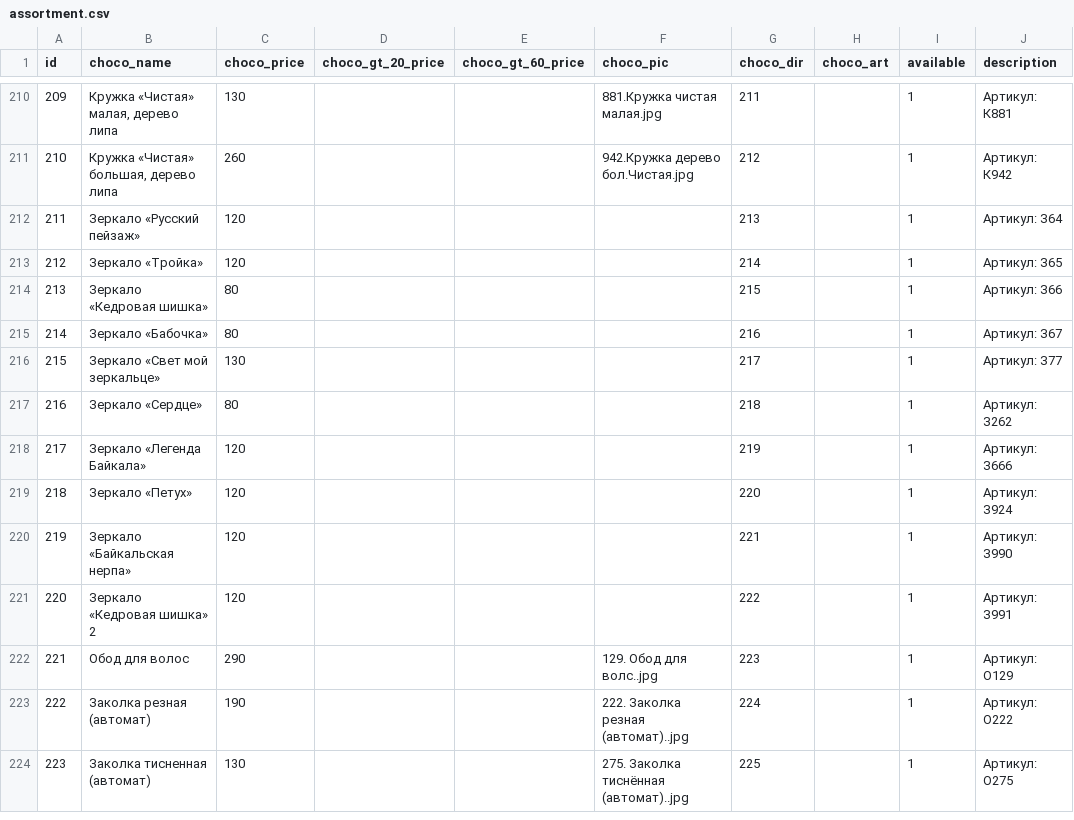
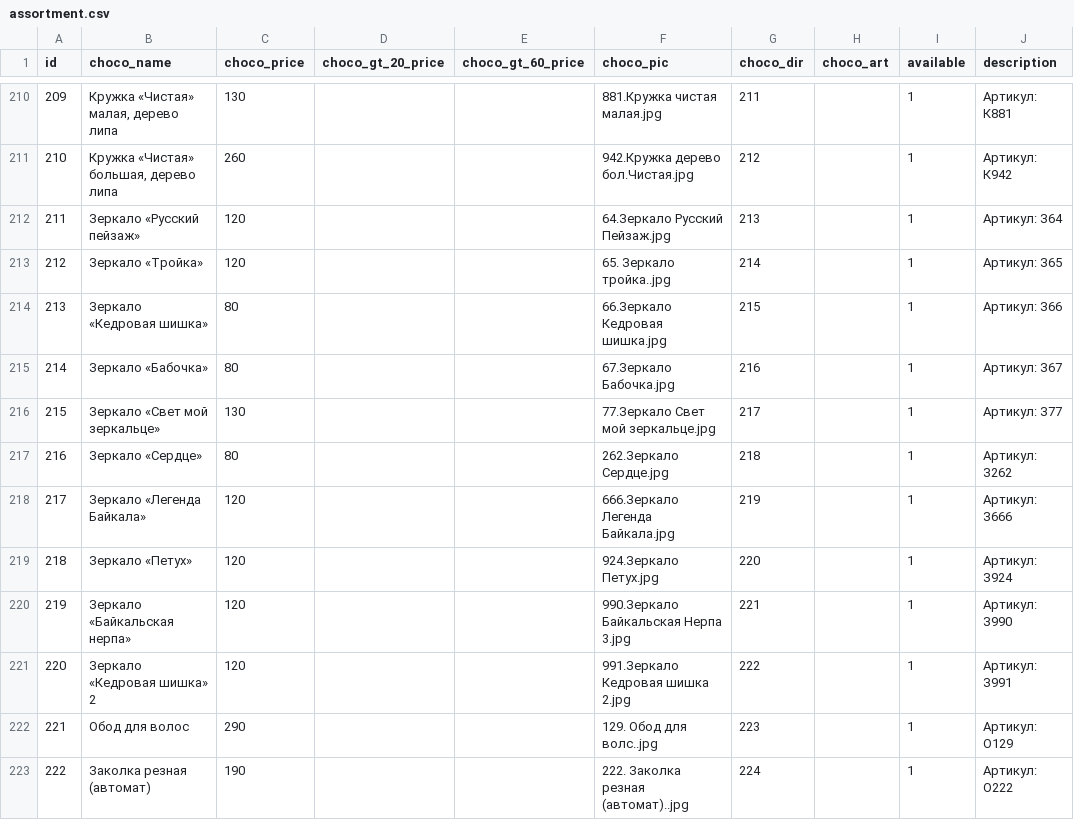
Before and after one commit to Pauline-sh/choco, a CSV file: assortment.csv, drawn as a sheet; only a part is shown, gaps mark what is left out; the shorter side is filled out with more unchanged rows; the diff names each change by its address in the sheet, - before the commit and + after, or states it on an @@ line.

```diff
--- a/assortment.csv
+++ b/assortment.csv
-F212 (choco_pic): (empty)
+F212 (choco_pic): 64.Зеркало Русский Пейзаж.jpg
-F213 (choco_pic): (empty)
+F213 (choco_pic): 65. Зеркало тройка..jpg
-F214 (choco_pic): (empty)
+F214 (choco_pic): 66.Зеркало Кедровая шишка.jpg
-F215 (choco_pic): (empty)
+F215 (choco_pic): 67.Зеркало Бабочка.jpg
-F216 (choco_pic): (empty)
+F216 (choco_pic): 77.Зеркало Свет мой зеркальце.jpg
-F217 (choco_pic): (empty)
+F217 (choco_pic): 262.Зеркало Сердце.jpg
-F218 (choco_pic): (empty)
+F218 (choco_pic): 666.Зеркало Легенда Байкала.jpg
-F219 (choco_pic): (empty)
+F219 (choco_pic): 924.Зеркало Петух.jpg
-F220 (choco_pic): (empty)
+F220 (choco_pic): 990.Зеркало Байкальская Нерпа 3.jpg
-F221 (choco_pic): (empty)
+F221 (choco_pic): 991.Зеркало Кедровая шишка 2.jpg
```
Also changed, not shown: 10 other files.
